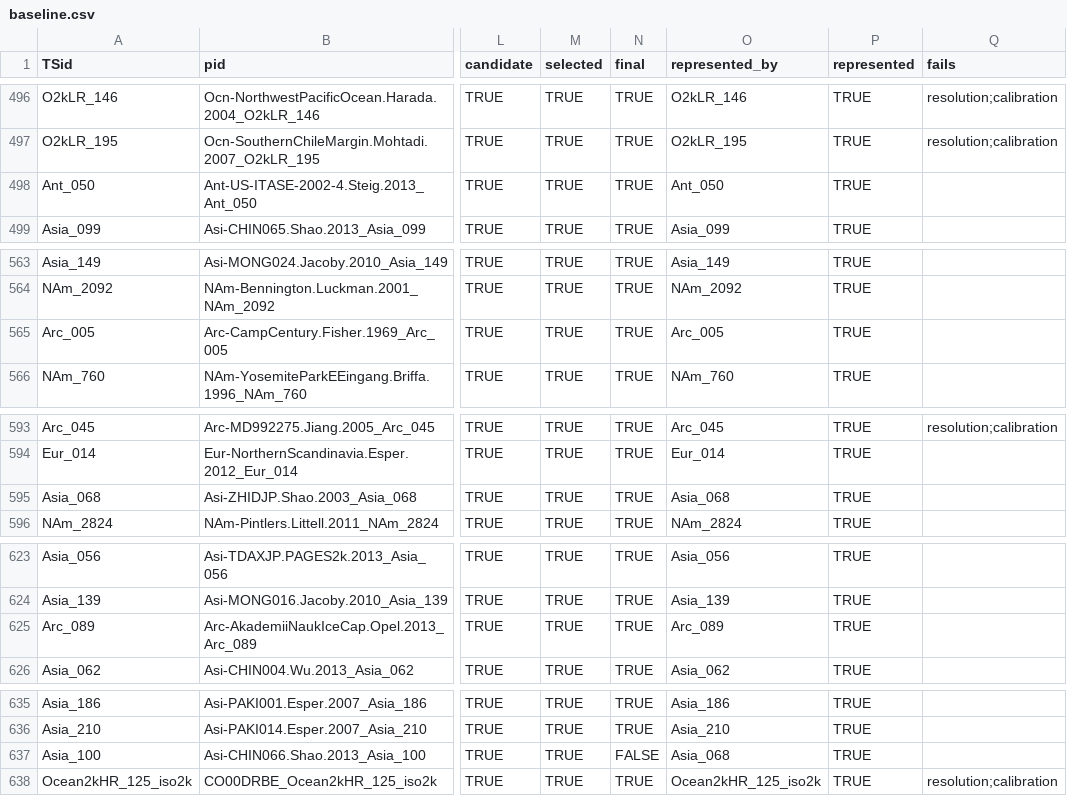
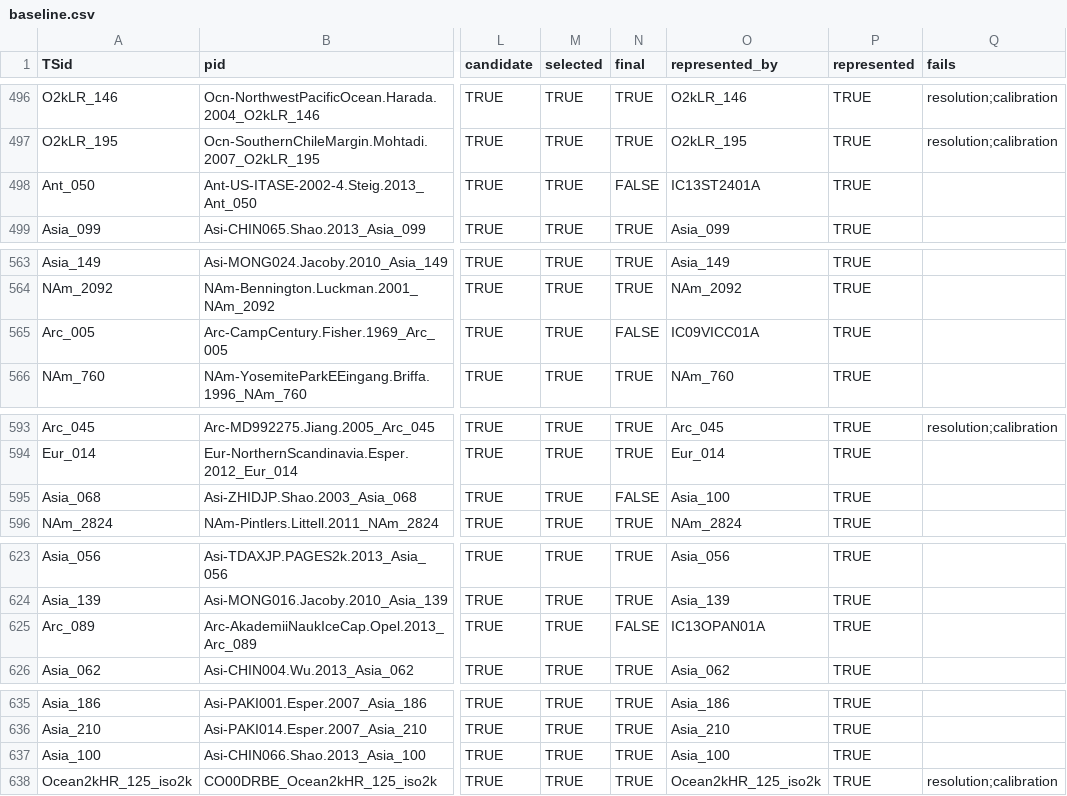
Before and after one commit to paleopresto/presto-recipes, a CSV file: pools/output/cfr_annual/2026-10-08b/baseline.csv, drawn as a sheet; only a part is shown, gaps mark what is left out; the diff covers the shown part only; the diff names each change by its address in the sheet, - before the commit and + after, or states it on an @@ line.

```diff
--- a/pools/output/cfr_annual/2026-10-08b/baseline.csv
+++ b/pools/output/cfr_annual/2026-10-08b/baseline.csv
-N498 (final): TRUE
+N498 (final): FALSE
-O498 (represented_by): Ant_050
+O498 (represented_by): IC13ST2401A
-N565 (final): TRUE
+N565 (final): FALSE
-O565 (represented_by): Arc_005
+O565 (represented_by): IC09VICC01A
-N595 (final): TRUE
+N595 (final): FALSE
-O595 (represented_by): Asia_068
+O595 (represented_by): Asia_100
-N625 (final): TRUE
+N625 (final): FALSE
-O625 (represented_by): Arc_089
+O625 (represented_by): IC13OPAN01A
-N637 (final): FALSE
+N637 (final): TRUE
-O637 (represented_by): Asia_068
+O637 (represented_by): Asia_100
```
Also changed, not shown: 28 edited cells elsewhere in this file, pools/output/cfr_annual/2026-10-08b/pool.csv, 7 other files.
